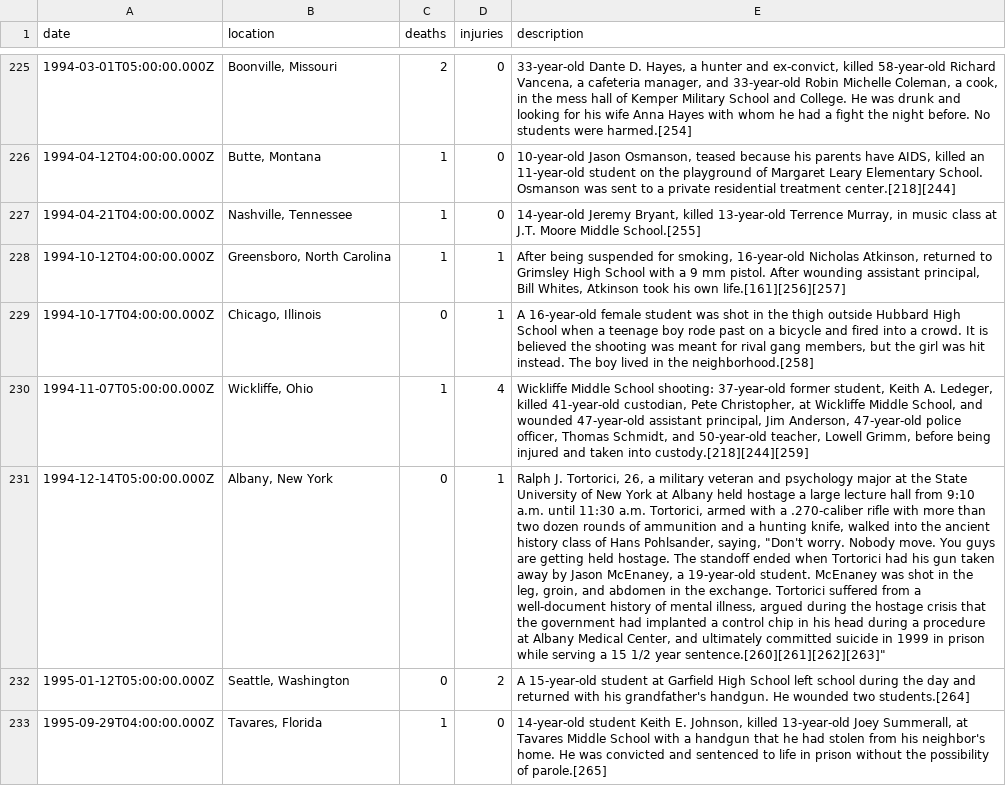
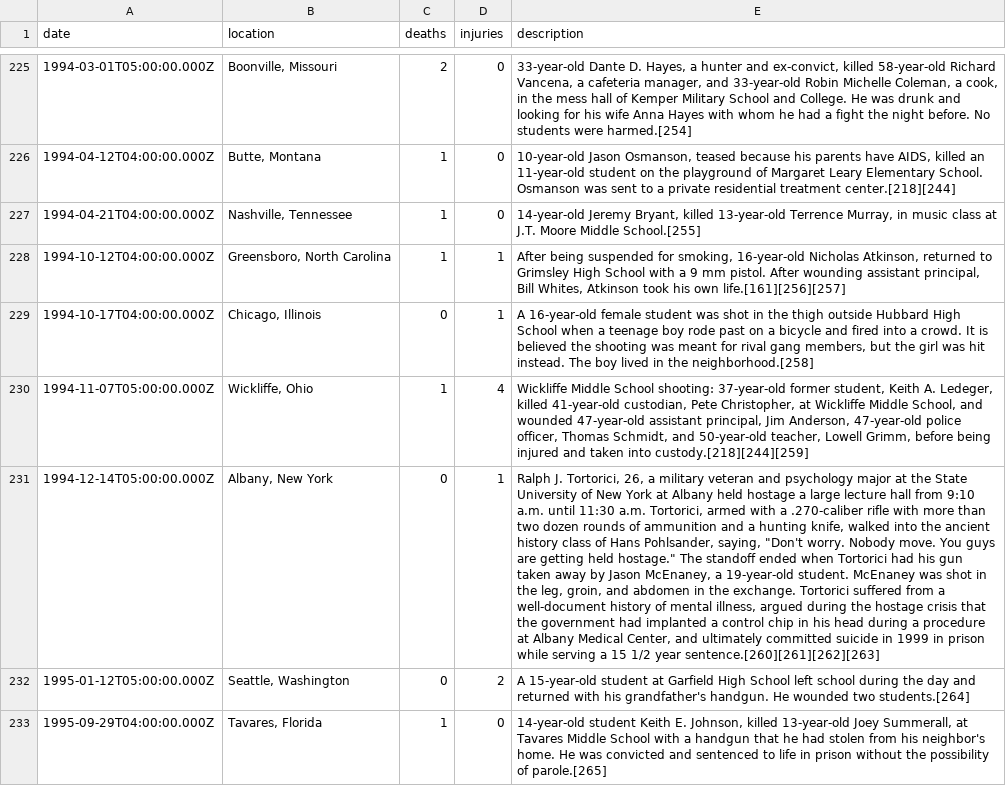
Before and after one commit to brandly/shootings, a TSV file: shootings.tsv, drawn as a sheet; only a part is shown, gaps mark what is left out; the diff covers the shown part only; the diff names each change by its address in the sheet, - before the commit and + after, or states it on an @@ line.

```diff
--- a/shootings.tsv
+++ b/shootings.tsv
-E231 (description): …getting held hostage. The standoff ended when Tortorici had his gun taken away by Jason McEnaney, a 19-year-old student. McEnaney was shot in the leg, groin, and abdomen in the exchange. Tortorici suffered from a well-document history of mental illness, argued during the hostage crisis that the government had implanted a control chip in his head during a procedure at Albany Medical Center, and ultimately committed suicide in 1999 in prison while serving a 15 1/2 year sentence.[260][261][262][263]"
+E231 (description): …getting held hostage." The standoff ended when Tortorici had his gun taken away by Jason McEnaney, a 19-year-old student. McEnaney was shot in the leg, groin, and abdomen in the exchange. Tortorici suffered from a well-document history of mental illness, argued during the hostage crisis that the government had implanted a control chip in his head during a procedure at Albany Medical Center, and ultimately committed suicide in 1999 in prison while serving a 15 1/2 year sentence.[260][261][262][263]
```
Also changed, not shown: 23 edited cells elsewhere in this file, 1 other file.
